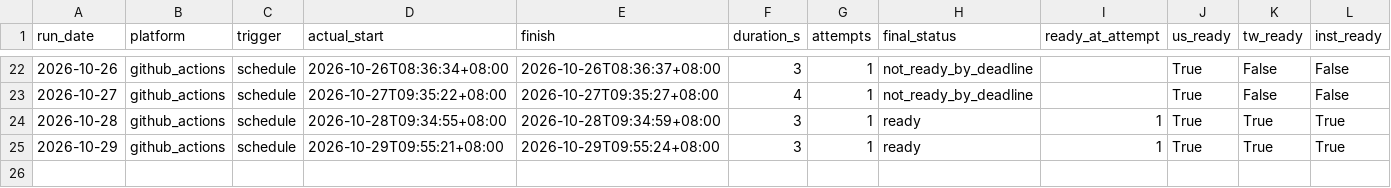
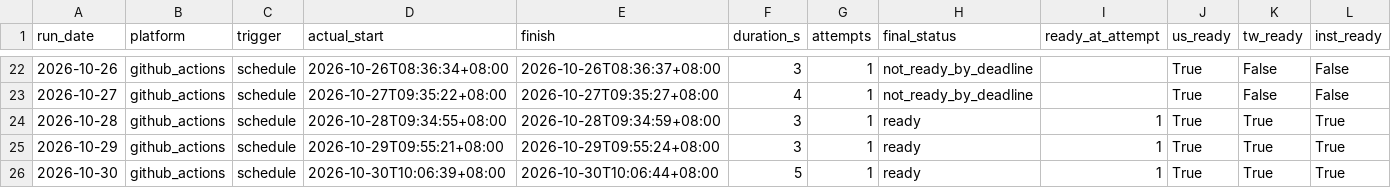
Before and after one commit to curry1012/finmind-trial, a CSV file: data/trial/runlog.csv, drawn as a sheet; only a part is shown, gaps mark what is left out; rows hold the shown columns only; the diff names each change by its address in the sheet, - before the commit and + after, or states it on an @@ line.

```diff
--- a/data/trial/runlog.csv
+++ b/data/trial/runlog.csv
+row 26: 2026-10-30 | github_actions | schedule | 2026-10-30T10:06:39+08:00 | 2026-10-30T10:06:44+08:00 | 5 | 1 | ready | 1 | True | True | True
```
Also changed, not shown: 1 other file.
